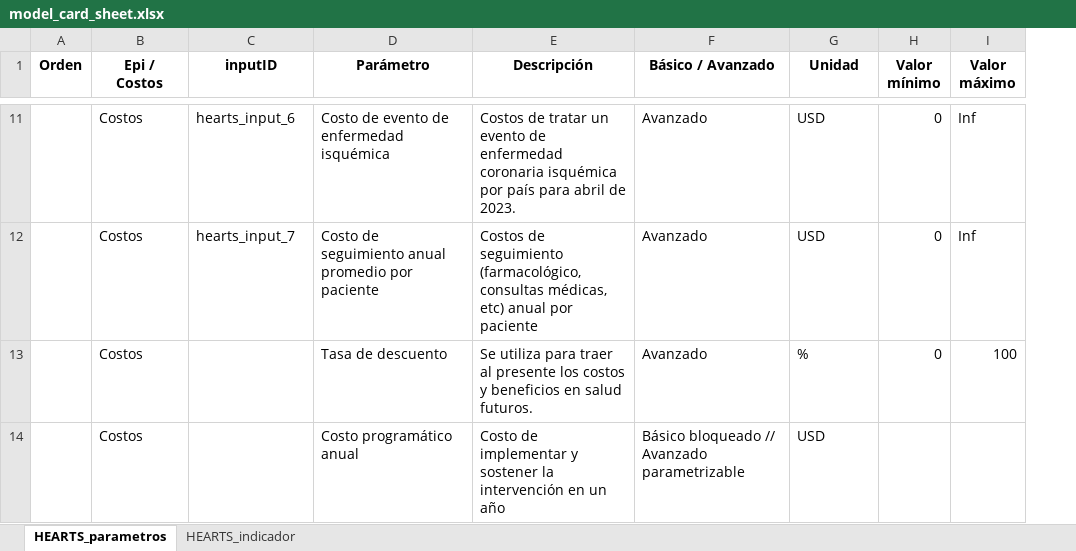
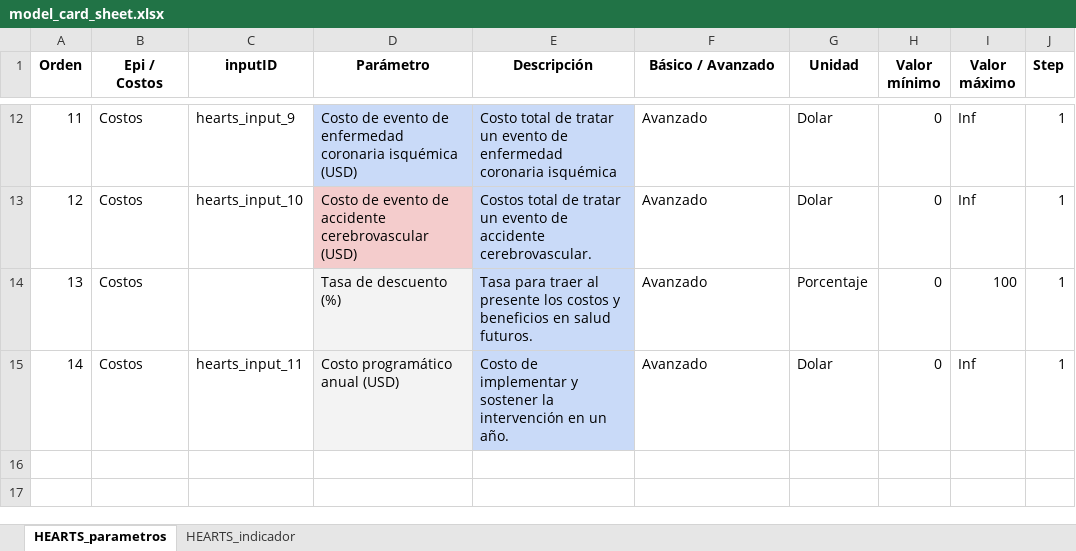
Before and after one commit to agsantoro/PiaToolv2, an Excel workbook: models/estimaTool/model_card_sheet/model_card_sheet.xlsx, sheet HEARTS_parametros, drawn as a sheet; only a part is shown, gaps mark what is left out; values as stored, in another font and other column widths than the file's, no borders; charts and pictures not drawn; removed rows and columns are numbered as before the commit, all else as after; the diff covers the shown part only; the diff names each change by its address in the sheet, - before the commit and + after, or states it on an @@ line.

Commit message:
inputs hearts

```diff
--- a/models/estimaTool/model_card_sheet/model_card_sheet.xlsx (sheet HEARTS_parametros)
+++ b/models/estimaTool/model_card_sheet/model_card_sheet.xlsx (sheet HEARTS_parametros)
+column J (Step), rows 12-14: all 1
-A12 (Orden): (empty)
+A12 (Orden): 11
-C12 (inputID): hearts_input_6
+C12 (inputID): hearts_input_9
-D12 (Parámetro): …de enfermedad isquémica
+D12 (Parámetro): …de enfermedad coronaria isquémica (USD)
-D12:E12 fill: none
+D12:E12 fill: #C9DAF8
-E12 (Descripción): Costos de tratar un evento de enfermedad coronaria isquémica por país para abril de 2023.
+E12 (Descripción): Costo total de tratar un evento de enfermedad coronaria isquémica
-G12:G13 (Unidad): USD
+G12:G13 (Unidad): Dolar
-A13 (Orden): (empty)
+A13 (Orden): 12
-C13 (inputID): hearts_input_7
+C13 (inputID): hearts_input_10
-D13 (Parámetro): Costo de seguimiento anual promedio por paciente
+D13 (Parámetro): Costo de evento de accidente cerebrovascular (USD)
-D13 fill: none
+D13 fill: #F4CCCC
-E13 (Descripción): Costos de seguimiento (farmacológico, consultas médicas, etc) anual por paciente
+E13 (Descripción): Costos total de tratar un evento de accidente cerebrovascular.
-E13:E14 fill: none
+E13:E14 fill: #C9DAF8
-A14 (Orden): (empty)
+A14 (Orden): 13
-D14 (Parámetro): Tasa de descuento
+D14 (Parámetro): Tasa de descuento (%)
-D14 fill: none
+D14 fill: #F3F3F3
-E14 (Descripción): Se utiliza para traer…
+E14 (Descripción): Tasa para traer…
-G14 (Unidad): %
+G14 (Unidad): Porcentaje
-row 14:  | Costos |  | Costo programático anual | Costo de implementar y sostener la intervención en un año | Básico bloqueado // Avanzado parametrizable | USD
+row 15: 14 | Costos | hearts_input_11 | Costo programático anual (USD) | Costo de implementar y sostener la intervención en un año. | Avanzado | Dolar | 0 | Inf | 1
```
Also changed, not shown: 3 added rows, 2 removed rows, 24 edited cells and cell formats elsewhere in this sheet, sheet HEARTS_indicador, 3 other files.
